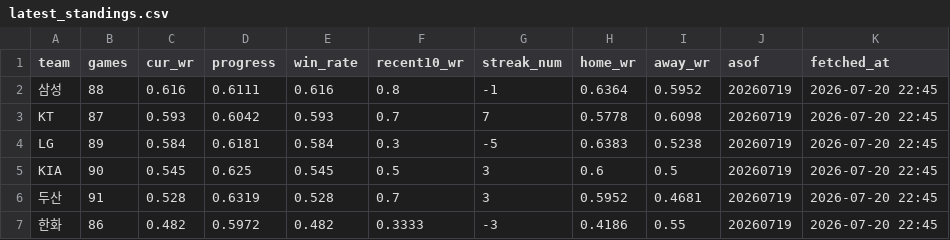
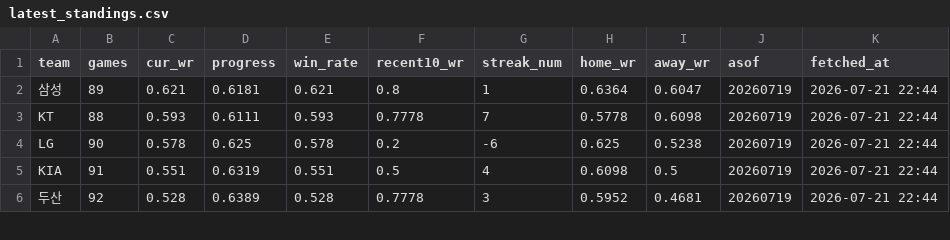
Before and after one commit to Eunbi-Ko-0223/kbo-win-predictor, a CSV file: data/latest_standings.csv, drawn as a sheet; only a part is shown; the diff covers the shown part only.

```diff
--- a/data/latest_standings.csv
+++ b/data/latest_standings.csv
@@ -1,7 +1,6 @@
 team,games,cur_wr,progress,win_rate,recent10_wr,streak_num,home_wr,away_wr,asof,fetched_at
-삼성,88,0.616,0.6111,0.616,0.8,-1,0.6364,0.5952,20260719,2026-07-20 22:45
-KT,87,0.593,0.6042,0.593,0.7,7,0.5778,0.6098,20260719,2026-07-20 22:45
-LG,89,0.584,0.6181,0.584,0.3,-5,0.6383,0.5238,20260719,2026-07-20 22:45
-KIA,90,0.545,0.625,0.545,0.5,3,0.6,0.5,20260719,2026-07-20 22:45
-두산,91,0.528,0.6319,0.528,0.7,3,0.5952,0.4681,20260719,2026-07-20 22:45
-한화,86,0.482,0.5972,0.482,0.3333,-3,0.4186,0.55,20260719,2026-07-20 22:45
+삼성,89,0.621,0.6181,0.621,0.8,1,0.6364,0.6047,20260719,2026-07-21 22:44
+KT,88,0.593,0.6111,0.593,0.7778,7,0.5778,0.6098,20260719,2026-07-21 22:44
+LG,90,0.578,0.625,0.578,0.2,-6,0.625,0.5238,20260719,2026-07-21 22:44
+KIA,91,0.551,0.6319,0.551,0.5,4,0.6098,0.5,20260719,2026-07-21 22:44
+두산,92,0.528,0.6389,0.528,0.7778,3,0.5952,0.4681,20260719,2026-07-21 22:44
```
Also changed, not shown: 1 added row and 29 edited cells elsewhere in this file.
